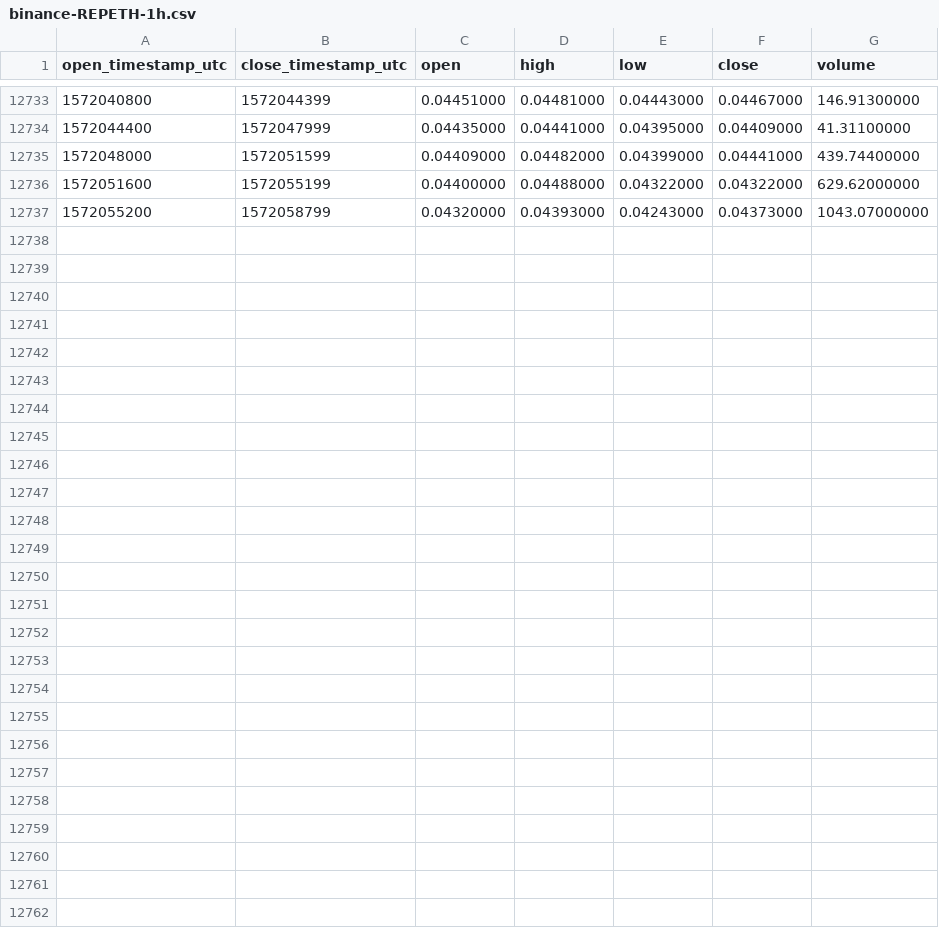
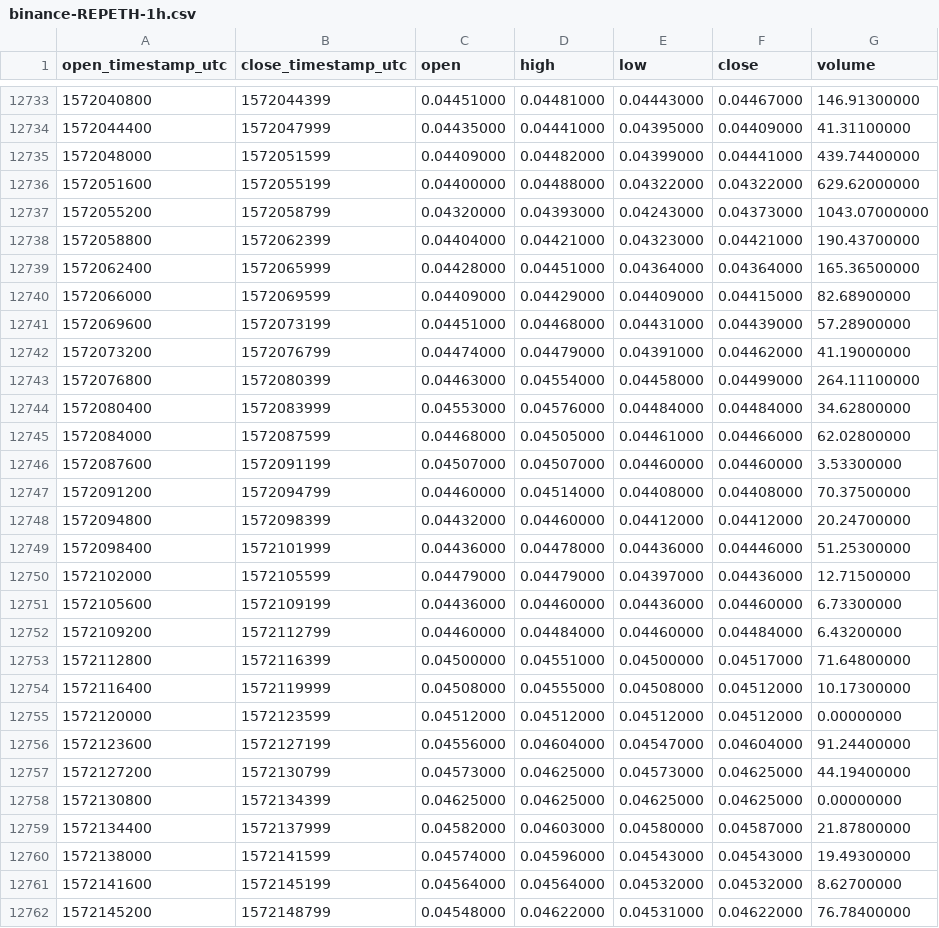
Before and after one commit to cryptobigbro/binance-REPETH, a CSV file: binance-REPETH-1h.csv, drawn as a sheet; only a part is shown, gaps mark what is left out; the diff names each change by its address in the sheet, - before the commit and + after, or states it on an @@ line.

Commit message:
Update OHLCV data.

```diff
--- a/binance-REPETH-1h.csv
+++ b/binance-REPETH-1h.csv
+row 12738: 1572058800 | 1572062399 | 0.04404000 | 0.04421000 | 0.04323000 | 0.04421000 | 190.43700000
+row 12739: 1572062400 | 1572065999 | 0.04428000 | 0.04451000 | 0.04364000 | 0.04364000 | 165.36500000
+row 12740: 1572066000 | 1572069599 | 0.04409000 | 0.04429000 | 0.04409000 | 0.04415000 | 82.68900000
+row 12741: 1572069600 | 1572073199 | 0.04451000 | 0.04468000 | 0.04431000 | 0.04439000 | 57.28900000
+row 12742: 1572073200 | 1572076799 | 0.04474000 | 0.04479000 | 0.04391000 | 0.04462000 | 41.19000000
+row 12743: 1572076800 | 1572080399 | 0.04463000 | 0.04554000 | 0.04458000 | 0.04499000 | 264.11100000
+row 12744: 1572080400 | 1572083999 | 0.04553000 | 0.04576000 | 0.04484000 | 0.04484000 | 34.62800000
+row 12745: 1572084000 | 1572087599 | 0.04468000 | 0.04505000 | 0.04461000 | 0.04466000 | 62.02800000
+row 12746: 1572087600 | 1572091199 | 0.04507000 | 0.04507000 | 0.04460000 | 0.04460000 | 3.53300000
+row 12747: 1572091200 | 1572094799 | 0.04460000 | 0.04514000 | 0.04408000 | 0.04408000 | 70.37500000
+row 12748: 1572094800 | 1572098399 | 0.04432000 | 0.04460000 | 0.04412000 | 0.04412000 | 20.24700000
+row 12749: 1572098400 | 1572101999 | 0.04436000 | 0.04478000 | 0.04436000 | 0.04446000 | 51.25300000
+row 12750: 1572102000 | 1572105599 | 0.04479000 | 0.04479000 | 0.04397000 | 0.04436000 | 12.71500000
+row 12751: 1572105600 | 1572109199 | 0.04436000 | 0.04460000 | 0.04436000 | 0.04460000 | 6.73300000
+row 12752: 1572109200 | 1572112799 | 0.04460000 | 0.04484000 | 0.04460000 | 0.04484000 | 6.43200000
+row 12753: 1572112800 | 1572116399 | 0.04500000 | 0.04551000 | 0.04500000 | 0.04517000 | 71.64800000
+row 12754: 1572116400 | 1572119999 | 0.04508000 | 0.04555000 | 0.04508000 | 0.04512000 | 10.17300000
+row 12755: 1572120000 | 1572123599 | 0.04512000 | 0.04512000 | 0.04512000 | 0.04512000 | 0.00000000
+row 12756: 1572123600 | 1572127199 | 0.04556000 | 0.04604000 | 0.04547000 | 0.04604000 | 91.24400000
+row 12757: 1572127200 | 1572130799 | 0.04573000 | 0.04625000 | 0.04573000 | 0.04625000 | 44.19400000
+row 12758: 1572130800 | 1572134399 | 0.04625000 | 0.04625000 | 0.04625000 | 0.04625000 | 0.00000000
+row 12759: 1572134400 | 1572137999 | 0.04582000 | 0.04603000 | 0.04580000 | 0.04587000 | 21.87800000
+row 12760: 1572138000 | 1572141599 | 0.04574000 | 0.04596000 | 0.04543000 | 0.04543000 | 19.49300000
+row 12761: 1572141600 | 1572145199 | 0.04564000 | 0.04564000 | 0.04532000 | 0.04532000 | 8.62700000
+row 12762: 1572145200 | 1572148799 | 0.04548000 | 0.04622000 | 0.04531000 | 0.04622000 | 76.78400000
```
Also changed, not shown: binance-REPETH-1d.csv.
